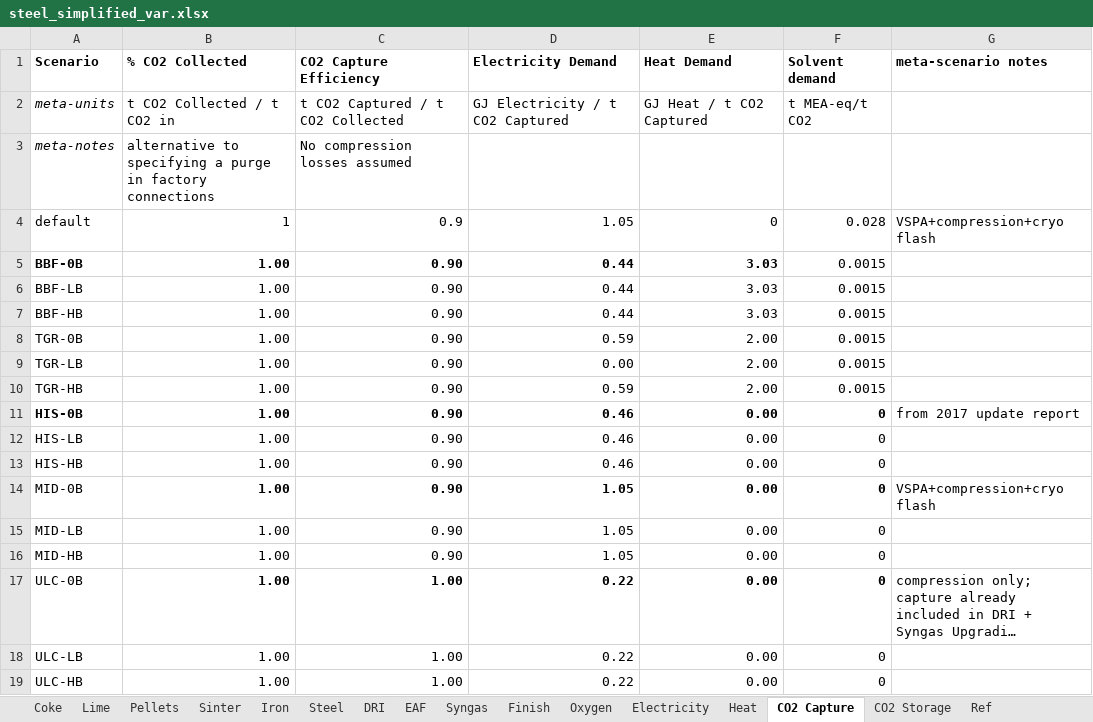
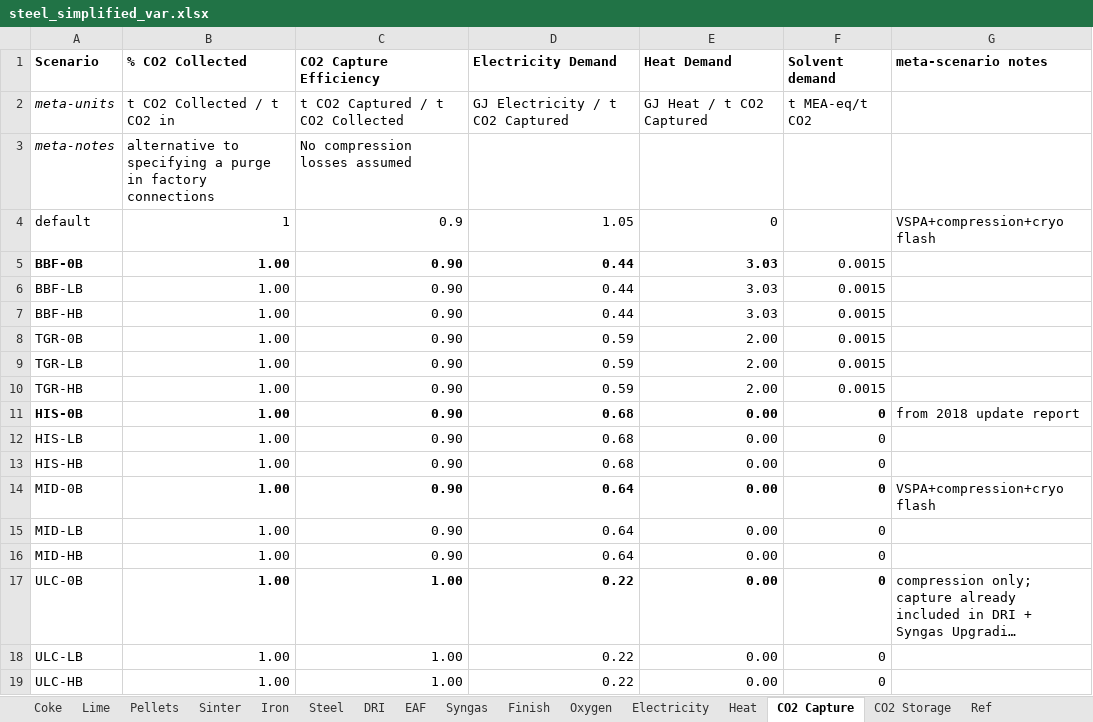
Before and after one commit to concoctions/BlackBlox, an Excel workbook: data/steel/steel_simplified_var.xlsx, sheet CO2 Capture, drawn as a sheet; long unchanged cells end in …; values as stored, in another font and other column widths than the file's, no borders; the diff names each change by its address in the sheet, - before the commit and + after, or states it on an @@ line.

```diff
--- a/data/steel/steel_simplified_var.xlsx (sheet CO2 Capture)
+++ b/data/steel/steel_simplified_var.xlsx (sheet CO2 Capture)
-F4 (Solvent demand): 0.028
+F4 (Solvent demand): (empty)
-D9 (Electricity Demand): 0.00
+D9 (Electricity Demand): 0.59
-D11:D13 (Electricity Demand): 0.46
+D11:D13 (Electricity Demand): 0.68
-G11 (meta-scenario notes): from 2017 update report
+G11 (meta-scenario notes): from 2018 update report
-D14:D16 (Electricity Demand): 1.05
+D14:D16 (Electricity Demand): 0.64
```
Also changed, not shown: sheet Syngas, sheet Sinter, sheet Heat, sheet Electricity, sheet Iron, formulas that keep their value, hidden cells, data/shared/fuels.xlsx, data/steel/steel_simplified_calcs.xlsx.
